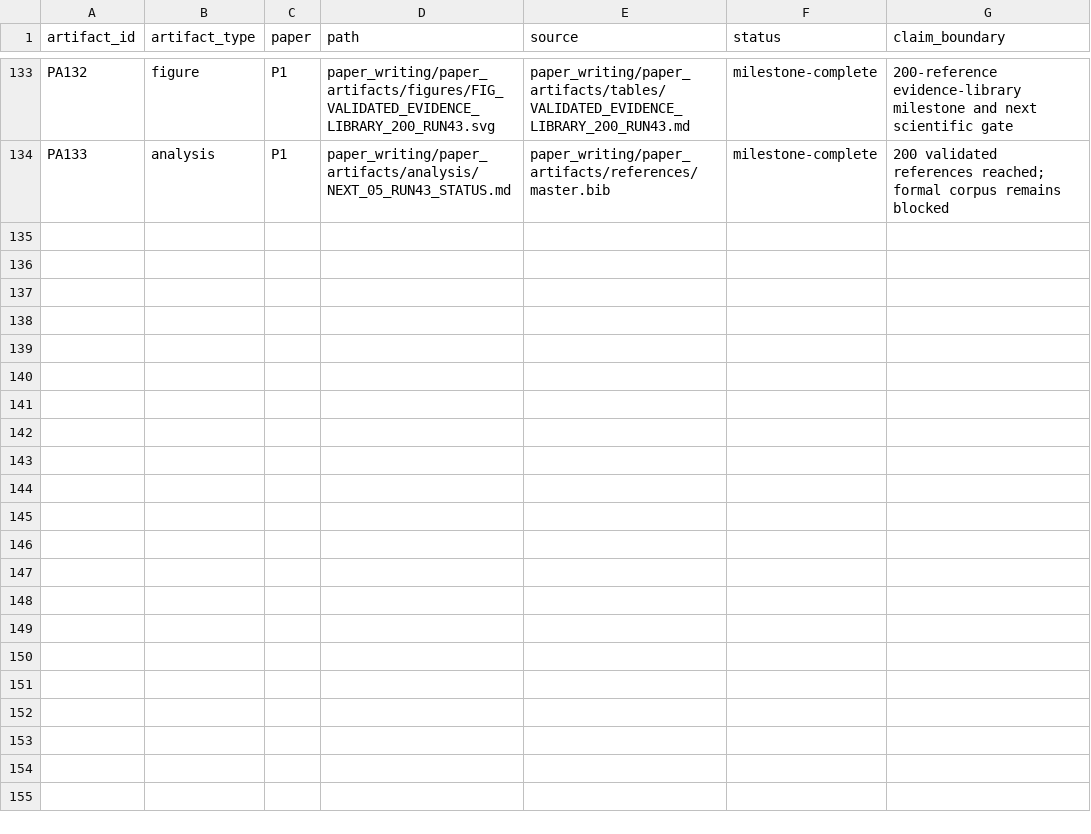
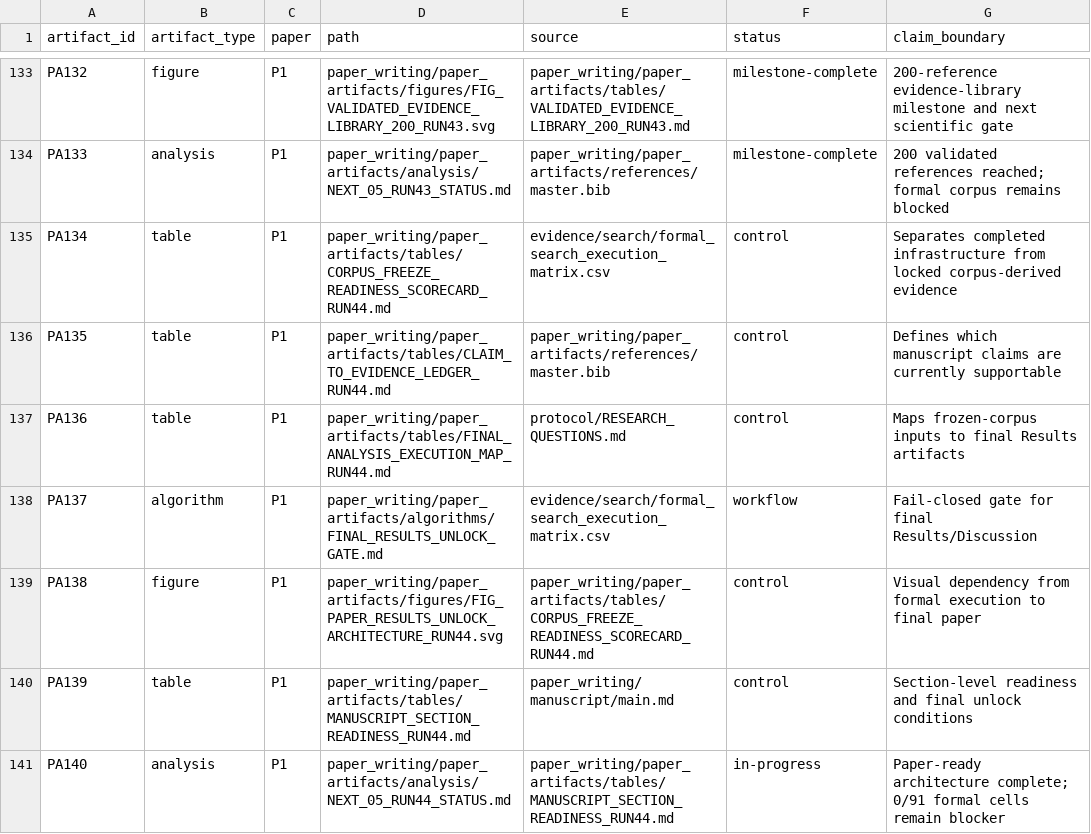
Before and after one commit to Arithmetic-Power-Geometry/Augmented-Reality-Systematic-Review, a CSV file: paper_writing/paper_artifacts/ARTIFACT_MANIFEST.csv, drawn as a sheet; only a part is shown, gaps mark what is left out.

Commit message:
Register Run 44 paper-ready evidence architecture

```diff
--- a/paper_writing/paper_artifacts/ARTIFACT_MANIFEST.csv
+++ b/paper_writing/paper_artifacts/ARTIFACT_MANIFEST.csv
@@ -134 +134,8 @@ PA132,figure,P1,paper_writing/paper_artifacts/figures/FIG_VALIDATED_EVIDENCE_LIB
 PA133,analysis,P1,paper_writing/paper_artifacts/analysis/NEXT_05_RUN43_STATUS.md,paper_writing/paper_artifacts/references/master.bib,milestone-complete,"200 validated references reached; formal corpus remains blocked"
+PA134,table,P1,paper_writing/paper_artifacts/tables/CORPUS_FREEZE_READINESS_SCORECARD_RUN44.md,evidence/search/formal_search_execution_matrix.csv,control,"Separates completed infrastructure from locked corpus-derived evidence"
+PA135,table,P1,paper_writing/paper_artifacts/tables/CLAIM_TO_EVIDENCE_LEDGER_RUN44.md,paper_writing/paper_artifacts/references/master.bib,control,"Defines which manuscript claims are currently supportable"
+PA136,table,P1,paper_writing/paper_artifacts/tables/FINAL_ANALYSIS_EXECUTION_MAP_RUN44.md,protocol/RESEARCH_QUESTIONS.md,control,"Maps frozen-corpus inputs to final Results artifacts"
+PA137,algorithm,P1,paper_writing/paper_artifacts/algorithms/FINAL_RESULTS_UNLOCK_GATE.md,evidence/search/formal_search_execution_matrix.csv,workflow,"Fail-closed gate for final Results/Discussion"
+PA138,figure,P1,paper_writing/paper_artifacts/figures/FIG_PAPER_RESULTS_UNLOCK_ARCHITECTURE_RUN44.svg,paper_writing/paper_artifacts/tables/CORPUS_FREEZE_READINESS_SCORECARD_RUN44.md,control,"Visual dependency from formal execution to final paper"
+PA139,table,P1,paper_writing/paper_artifacts/tables/MANUSCRIPT_SECTION_READINESS_RUN44.md,paper_writing/manuscript/main.md,control,"Section-level readiness and final unlock conditions"
+PA140,analysis,P1,paper_writing/paper_artifacts/analysis/NEXT_05_RUN44_STATUS.md,paper_writing/paper_artifacts/tables/MANUSCRIPT_SECTION_READINESS_RUN44.md,in-progress,"Paper-ready architecture complete; 0/91 formal cells remain blocker"
```
